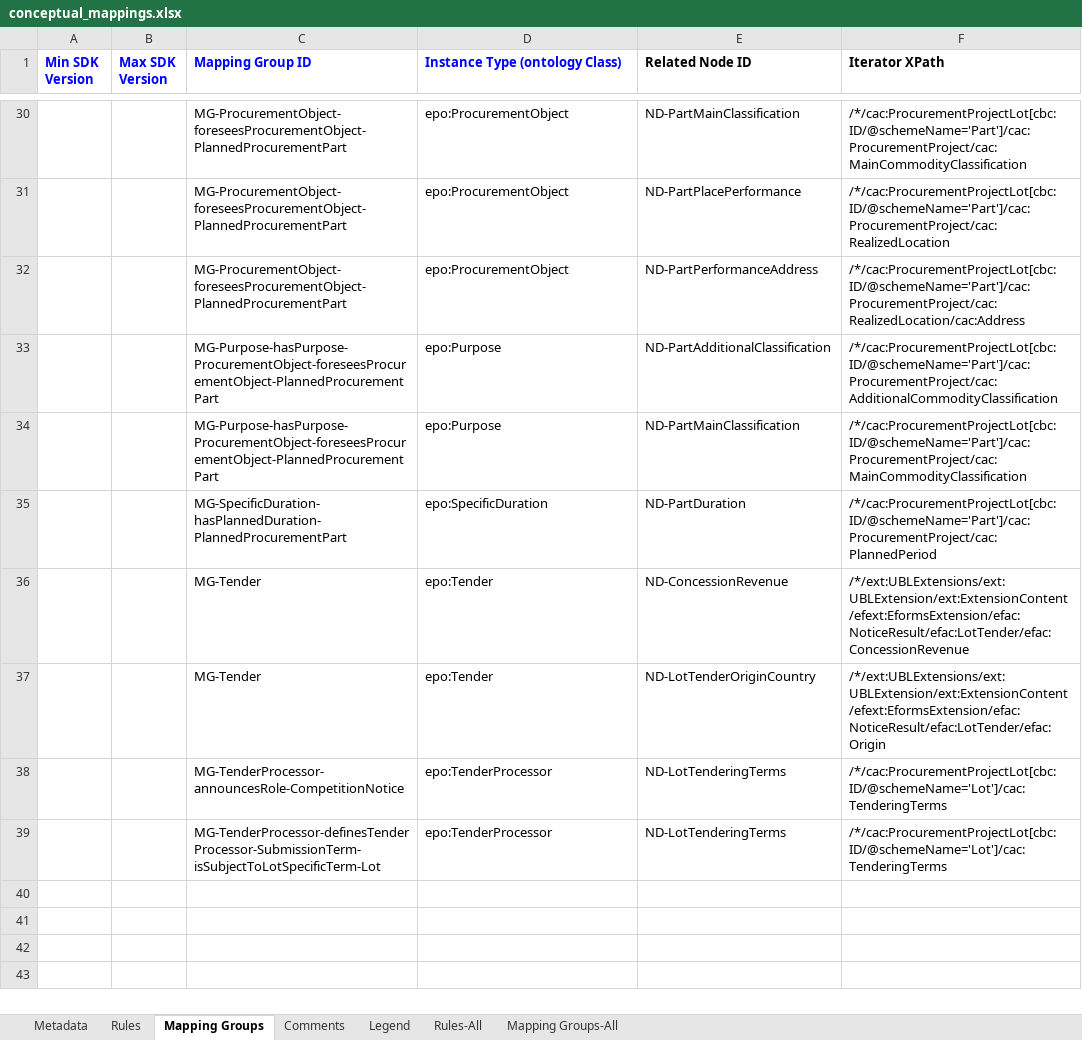
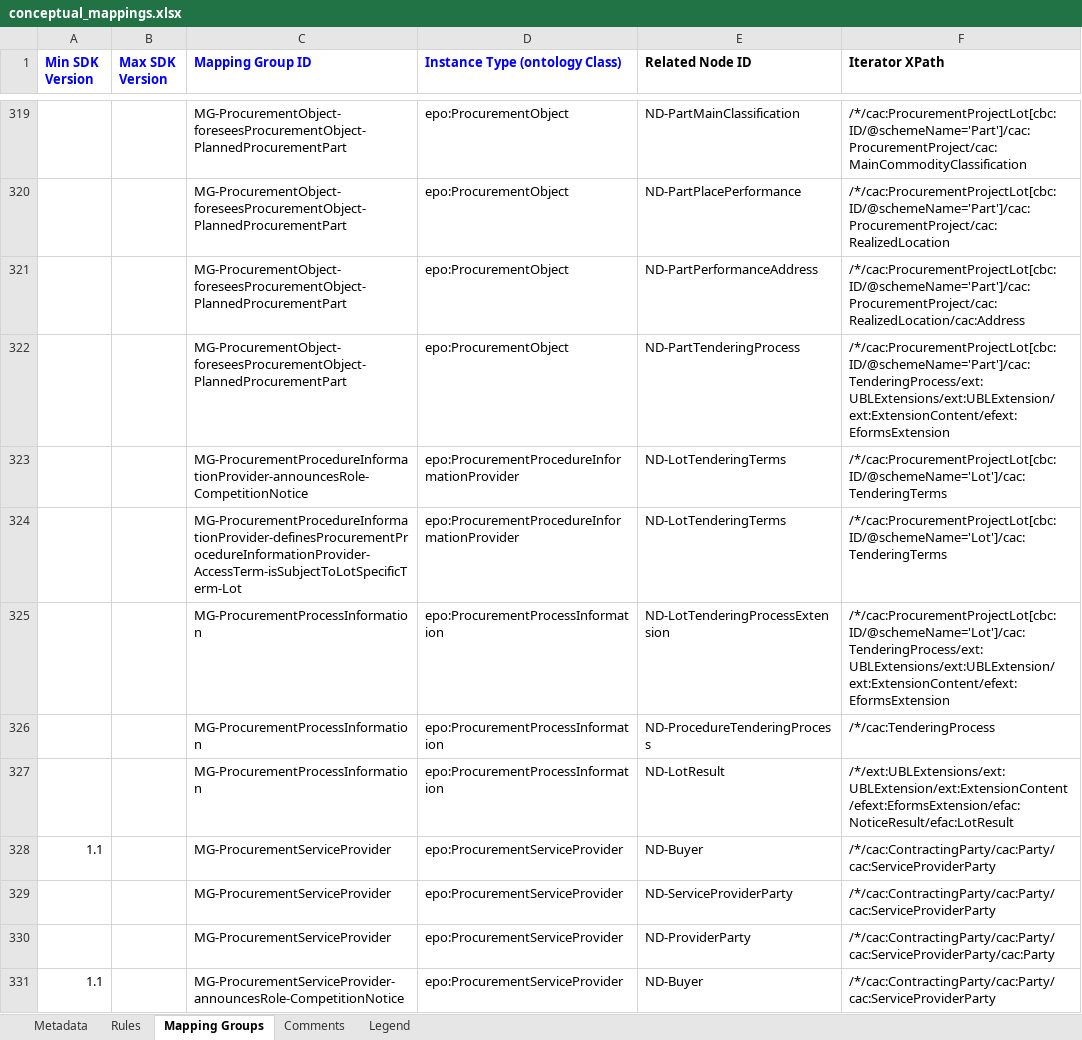
Before and after one commit to OP-TED/ted-rdf-mapping-eforms, an Excel workbook: mappings/package_pin_v1.10/transformation/conceptual_mappings.xlsx, sheet Mapping Groups, drawn as a sheet; only a part is shown, gaps mark what is left out; the shorter side is filled out with more unchanged rows; values as stored, in another font and other column widths than the file's, no borders; charts and pictures not drawn; the diff covers the shown part only; the diff names each change by its address in the sheet, - before the commit and + after, or states it on an @@ line.

```diff
--- a/mappings/package_pin_v1.10/transformation/conceptual_mappings.xlsx (sheet Mapping Groups)
+++ b/mappings/package_pin_v1.10/transformation/conceptual_mappings.xlsx (sheet Mapping Groups)
-sheet tab: Rules-All
-sheet tab: Mapping Groups-All
+row 322:  |  | MG-ProcurementObject-foreseesProcurementObject-PlannedProcurementPart | epo:ProcurementObject | ND-PartTenderingProcess | /*/cac:ProcurementProjectLot[cbc:ID/@schemeName='Part']/cac:TenderingProcess/ext:UBLExtensions/ext:UBLExtension/ext:ExtensionContent/efext:EformsExtension
+row 323:  |  | MG-ProcurementProcedureInformationProvider-announcesRole-CompetitionNotice | epo:ProcurementProcedureInformationProvider | ND-LotTenderingTerms | /*/cac:ProcurementProjectLot[cbc:ID/@schemeName='Lot']/cac:TenderingTerms
+row 324:  |  | MG-ProcurementProcedureInformationProvider-definesProcurementProcedureInformationProvider-AccessTerm-isSubjectToLotSpecificTerm-Lot | epo:ProcurementProcedureInformationProvider | ND-LotTenderingTerms | /*/cac:ProcurementProjectLot[cbc:ID/@schemeName='Lot']/cac:TenderingTerms
+row 325:  |  | MG-ProcurementProcessInformation | epo:ProcurementProcessInformation | ND-LotTenderingProcessExtension | /*/cac:ProcurementProjectLot[cbc:ID/@schemeName='Lot']/cac:TenderingProcess/ext:UBLExtensions/ext:UBLExtension/ext:ExtensionContent/efext:EformsExtension
+row 326:  |  | MG-ProcurementProcessInformation | epo:ProcurementProcessInformation | ND-ProcedureTenderingProcess | /*/cac:TenderingProcess
+row 327:  |  | MG-ProcurementProcessInformation | epo:ProcurementProcessInformation | ND-LotResult | /*/ext:UBLExtensions/ext:UBLExtension/ext:ExtensionContent/efext:EformsExtension/efac:NoticeResult/efac:LotResult
+row 328: 1.1 |  | MG-ProcurementServiceProvider | epo:ProcurementServiceProvider | ND-Buyer | /*/cac:ContractingParty/cac:Party/cac:ServiceProviderParty
+row 329:  |  | MG-ProcurementServiceProvider | epo:ProcurementServiceProvider | ND-ServiceProviderParty | /*/cac:ContractingParty/cac:Party/cac:ServiceProviderParty
+row 330:  |  | MG-ProcurementServiceProvider | epo:ProcurementServiceProvider | ND-ProviderParty | /*/cac:ContractingParty/cac:Party/cac:ServiceProviderParty/cac:Party
+row 331: 1.1 |  | MG-ProcurementServiceProvider-announcesRole-CompetitionNotice | epo:ProcurementServiceProvider | ND-Buyer | /*/cac:ContractingParty/cac:Party/cac:ServiceProviderParty
```
Also changed, not shown: 362 added rows, 1 removed row and 5 edited cells elsewhere in this sheet, sheet Rules, sheet Legend, hidden cells, charts or pictures.
